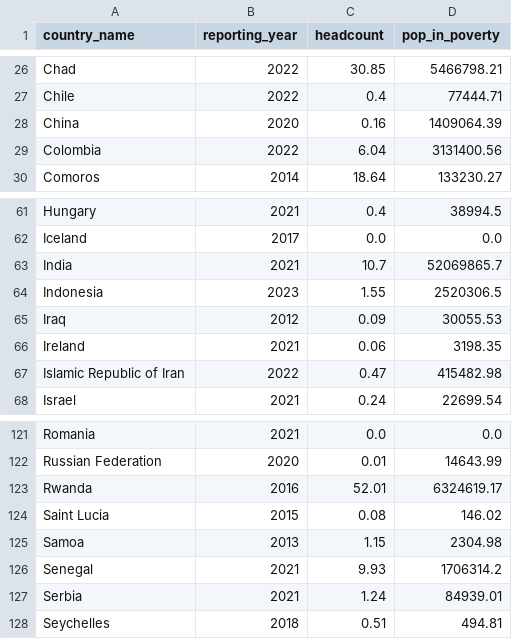
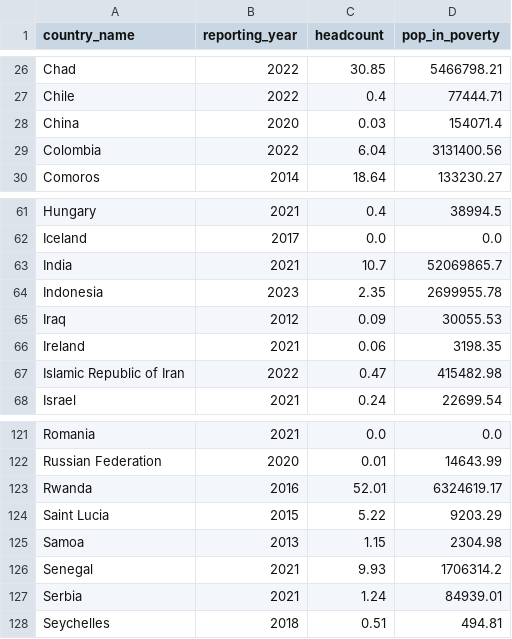
Before and after one commit to Qery-Data/Global-Poverty, a CSV file: data/Extreme_Poverty_Country_Profile.csv, drawn as a sheet; only a part is shown, gaps mark what is left out.

Commit message:
Latest data: 2024-06-20-06-11-47

```diff
--- a/data/Extreme_Poverty_Country_Profile.csv
+++ b/data/Extreme_Poverty_Country_Profile.csv
@@ -27,3 +27,3 @@ Chad,2022,30.85,5466798.21
 Chile,2022,0.4,77444.71
-China,2020,0.16,1409064.39
+China,2020,0.03,154071.4
 Colombia,2022,6.04,3131400.56
@@ -63,3 +63,3 @@ Iceland,2017,0.0,0.0
 India,2021,10.7,52069865.7
-Indonesia,2023,1.55,2520306.5
+Indonesia,2023,2.35,2699955.78
 Iraq,2012,0.09,30055.53
@@ -123,3 +123,3 @@ Russian Federation,2020,0.01,14643.99
 Rwanda,2016,52.01,6324619.17
-Saint Lucia,2015,0.08,146.02
+Saint Lucia,2015,5.22,9203.29
 Samoa,2013,1.15,2304.98
```
